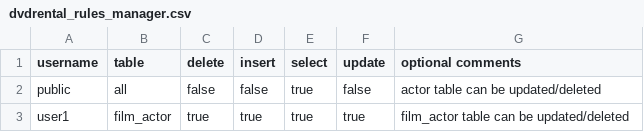
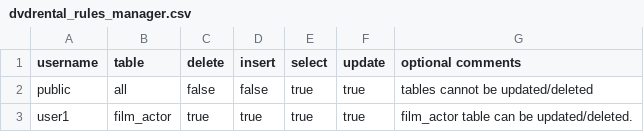
Before and after one commit to kawansoft/aceql-http, a CSV file: conf_test/dvdrental_rules_manager.csv, drawn as a sheet.

Commit message:
Add debug info for sql firewall managers that handle files

```diff
--- a/conf_test/dvdrental_rules_manager.csv
+++ b/conf_test/dvdrental_rules_manager.csv
@@ -1,3 +1,3 @@
 username;table;delete;insert;select;update;optional comments
-public;all;false;false;true;false;actor table can be updated/deleted
-user1;film_actor;true;true;true;true;film_actor table can be updated/deleted
+public;all;false;false;true;true;tables cannot be updated/deleted
+user1;film_actor;true;true;true;true;film_actor table can be updated/deleted.
```
Also changed, not shown: 4 other files.
